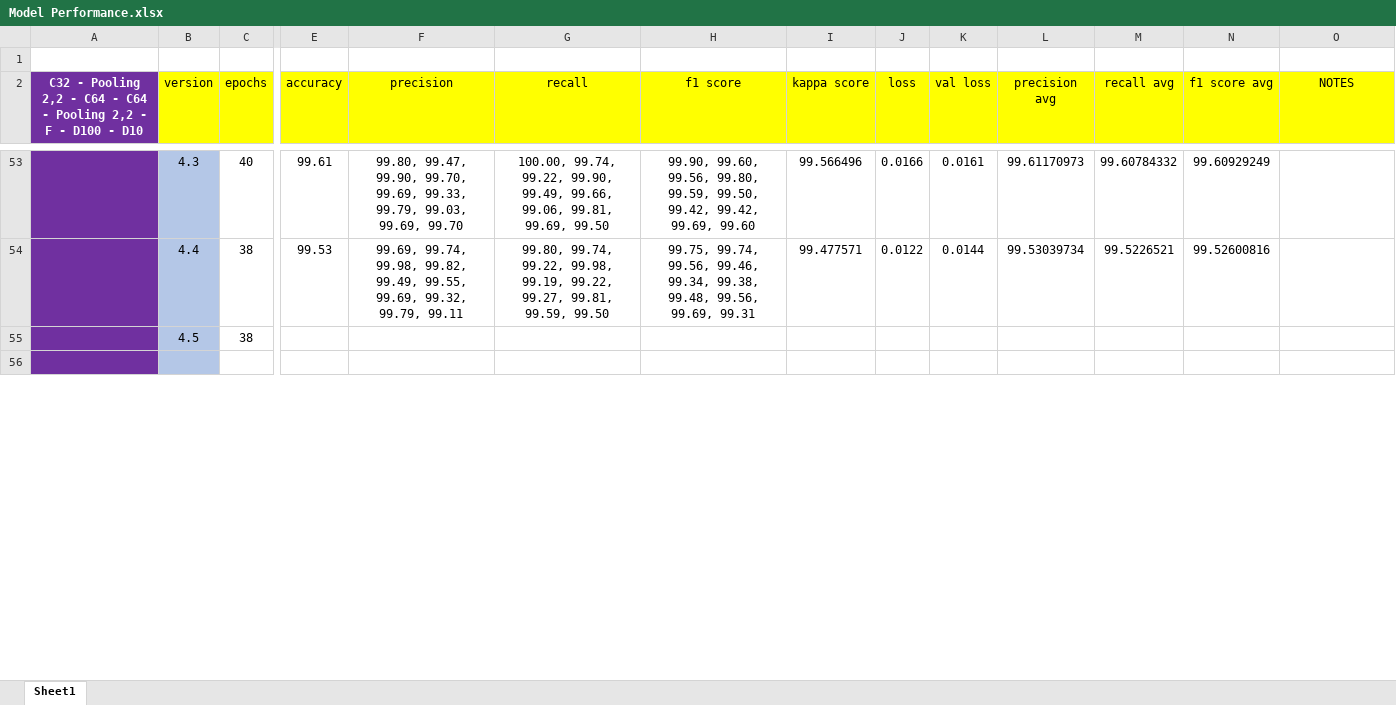
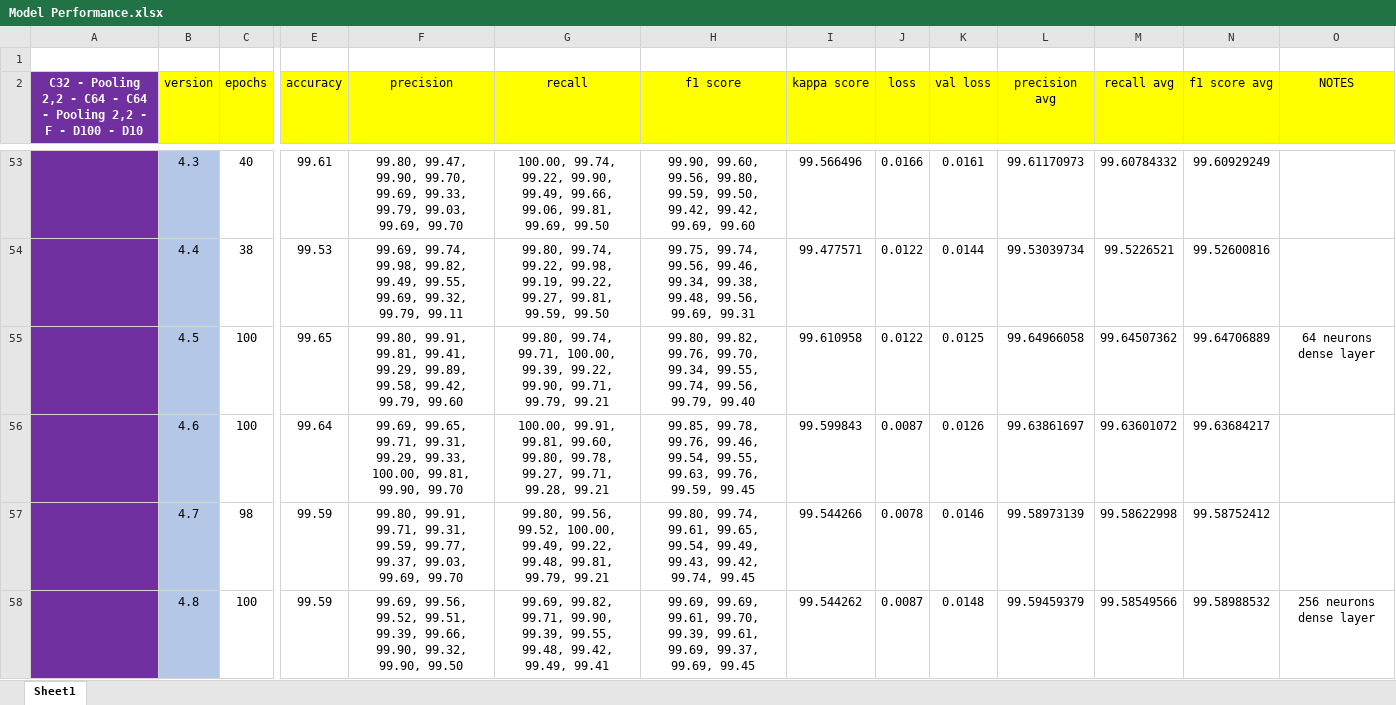
Before and after one commit to CiprianFlorin-Ifrim/MNIST_deeplearning_recognition, an Excel workbook: Model Performance.xlsx, sheet Sheet1, drawn as a sheet; only a part is shown, gaps mark what is left out; values as stored, in another font and other column widths than the file's, no borders; rows hold the shown columns only; the diff covers the shown part only; the diff names each change by its address in the sheet, - before the commit and + after, or states it on an @@ line.

```diff
--- a/Model Performance.xlsx (sheet Sheet1)
+++ b/Model Performance.xlsx (sheet Sheet1)
-C55 (epochs): 38
+C55 (epochs): 100
-E55 (accuracy): (empty)
+E55 (accuracy): 99.65
-F55 (precision): (empty)
+F55 (precision): 99.80, 99.91, 99.81, 99.41, 99.29, 99.89, 99.58, 99.42, 99.79, 99.60
-G55 (recall): (empty)
+G55 (recall): 99.80, 99.74, 99.71, 100.00, 99.39, 99.22, 99.90, 99.71, 99.79, 99.21
-H55 (f1 score): (empty)
+H55 (f1 score): 99.80, 99.82, 99.76, 99.70, 99.34, 99.55, 99.74, 99.56, 99.79, 99.40
-I55 (kappa score): (empty)
+I55 (kappa score): 99.610958
-J55 (loss): (empty)
+J55 (loss): 0.0122
-K55 (val loss): (empty)
+K55 (val loss): 0.0125
-L55 (precision avg): (empty)
+L55 (precision avg): 99.64966058
-M55 (recall avg): (empty)
+M55 (recall avg): 99.64507362
-N55 (f1 score avg): (empty)
+N55 (f1 score avg): 99.64706889
-O55 (NOTES): (empty)
+O55 (NOTES): 64 neurons dense layer
-row 56: (empty)
+row 56:  | 4.6 | 100 | 99.64 | 99.69, 99.65, 99.71, 99.31, 99.29, 99.33, 100.00, 99.81, 99.90, 99.70 | 100.00, 99.91, 99.81, 99.60, 99.80, 99.78, 99.27, 99.71, 99.28, 99.21 | 99.85, 99.78, 99.76, 99.46, 99.54, 99.55, 99.63, 99.76, 99.59, 99.45 | 99.599843 | 0.0087 | 0.0126 | 99.63861697 | 99.63601072 | 99.63684217
+row 57:  | 4.7 | 98 | 99.59 | 99.80, 99.91, 99.71, 99.31, 99.59, 99.77, 99.37, 99.03, 99.69, 99.70 | 99.80, 99.56, 99.52, 100.00, 99.49, 99.22, 99.48, 99.81, 99.79, 99.21 | 99.80, 99.74, 99.61, 99.65, 99.54, 99.49, 99.43, 99.42, 99.74, 99.45 | 99.544266 | 0.0078 | 0.0146 | 99.58973139 | 99.58622998 | 99.58752412
+row 58:  | 4.8 | 100 | 99.59 | 99.69, 99.56, 99.52, 99.51, 99.39, 99.66, 99.90, 99.32, 99.90, 99.50 | 99.69, 99.82, 99.71, 99.90, 99.39, 99.55, 99.48, 99.42, 99.49, 99.41 | 99.69, 99.69, 99.61, 99.70, 99.39, 99.61, 99.69, 99.37, 99.69, 99.45 | 99.544262 | 0.0087 | 0.0148 | 99.59459379 | 99.58549566 | 99.58988532 | 256 neurons dense layer
```
Also changed, not shown: 3 added rows, 1 edited cell, cell formats and merged cells elsewhere in this sheet, 15 other files.
